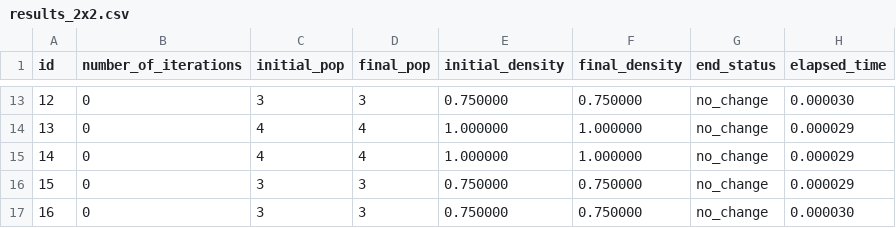
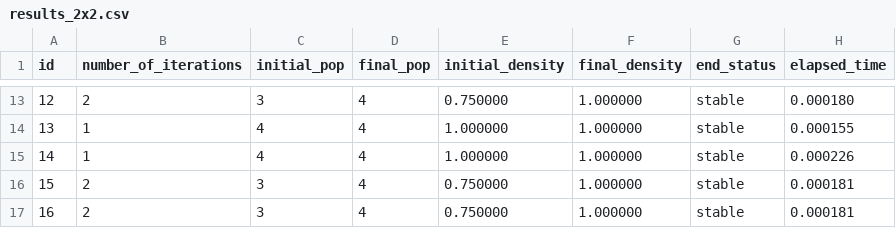
Before and after one commit to ricardomorita42/mac0322, a CSV file: ep3/golly-2.7-gtk64/Scripts/My_scripts/output/results_2x2.csv, drawn as a sheet; only a part is shown, gaps mark what is left out; the diff covers the shown part only.

```diff
--- a/ep3/golly-2.7-gtk64/Scripts/My_scripts/output/results_2x2.csv
+++ b/ep3/golly-2.7-gtk64/Scripts/My_scripts/output/results_2x2.csv
@@ -13,5 +13,5 @@ id, number_of_iterations, initial_pop, final_pop, initial_density, final_density
-12, 0, 3, 3, 0.750000, 0.750000, no_change, 0.000030
-13, 0, 4, 4, 1.000000, 1.000000, no_change, 0.000029
-14, 0, 4, 4, 1.000000, 1.000000, no_change, 0.000029
-15, 0, 3, 3, 0.750000, 0.750000, no_change, 0.000029
-16, 0, 3, 3, 0.750000, 0.750000, no_change, 0.000030
+12, 2, 3, 4, 0.750000, 1.000000, stable, 0.000180
+13, 1, 4, 4, 1.000000, 1.000000, stable, 0.000155
+14, 1, 4, 4, 1.000000, 1.000000, stable, 0.000226
+15, 2, 3, 4, 0.750000, 1.000000, stable, 0.000181
+16, 2, 3, 4, 0.750000, 1.000000, stable, 0.000181
```
Also changed, not shown: 37 edited cells elsewhere in this file, ep3/golly-2.7-gtk64/Scripts/My_scripts/output/results_3x3.csv, 26 other files.
